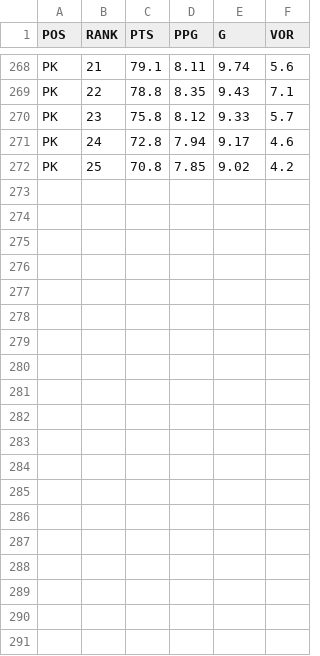
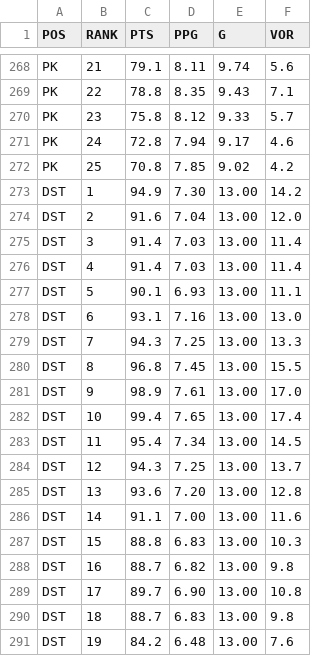
Before and after one commit to bborchardt/fuad, a TSV file: docs/figures/greenfield/2026/curve.tsv, drawn as a sheet; only a part is shown, gaps mark what is left out; the diff covers the shown part only; the diff names each change by its address in the sheet, - before the commit and + after, or states it on an @@ line.

Commit message:
Write down that the defence was measured and found flat
The finding belongs where the check can reach it, not in a commit message. Two
tables in the greenfield document now carry it -- the spread against every other
position, and the curve through the ranks that start, where the eighth defence
levels above the first.

That last one is the whole answer in one row. A position whose curve is not
monotone through its own starters is a position preseason rank cannot order, and
no amount of levelling will make one.

DATA.md gains the collection: where the counts come from, why points allowed comes
from somewhere else and is folded in, and the three things that need care and say
so in no column name. The relocation case is worth reading beside the player names
section it mirrors -- nflverse forward-dates a team's abbreviation exactly as it
backdates a player's, and the two sources here do it in opposite directions.

"Team defences are not modelled" leaves the list of what is not modelled, and
streaming takes its place, that being the question about defences this cannot
answer: points allowed depends on the opponent, which is a weekly fact and not a
draft one.

```diff
--- a/docs/figures/greenfield/2026/curve.tsv
+++ b/docs/figures/greenfield/2026/curve.tsv
+row 273: DST | 1 | 94.9 | 7.30 | 13.00 | 14.2
+row 274: DST | 2 | 91.6 | 7.04 | 13.00 | 12.0
+row 275: DST | 3 | 91.4 | 7.03 | 13.00 | 11.4
+row 276: DST | 4 | 91.4 | 7.03 | 13.00 | 11.4
+row 277: DST | 5 | 90.1 | 6.93 | 13.00 | 11.1
+row 278: DST | 6 | 93.1 | 7.16 | 13.00 | 13.0
+row 279: DST | 7 | 94.3 | 7.25 | 13.00 | 13.3
+row 280: DST | 8 | 96.8 | 7.45 | 13.00 | 15.5
+row 281: DST | 9 | 98.9 | 7.61 | 13.00 | 17.0
+row 282: DST | 10 | 99.4 | 7.65 | 13.00 | 17.4
+row 283: DST | 11 | 95.4 | 7.34 | 13.00 | 14.5
+row 284: DST | 12 | 94.3 | 7.25 | 13.00 | 13.7
+row 285: DST | 13 | 93.6 | 7.20 | 13.00 | 12.8
+row 286: DST | 14 | 91.1 | 7.00 | 13.00 | 11.6
+row 287: DST | 15 | 88.8 | 6.83 | 13.00 | 10.3
+row 288: DST | 16 | 88.7 | 6.82 | 13.00 | 9.8
+row 289: DST | 17 | 89.7 | 6.90 | 13.00 | 10.8
+row 290: DST | 18 | 88.7 | 6.83 | 13.00 | 9.8
+row 291: DST | 19 | 84.2 | 6.48 | 13.00 | 7.6
```
Also changed, not shown: 13 added rows elsewhere in this file, docs/figures/greenfield/2026/picks.tsv, 5 other files.
